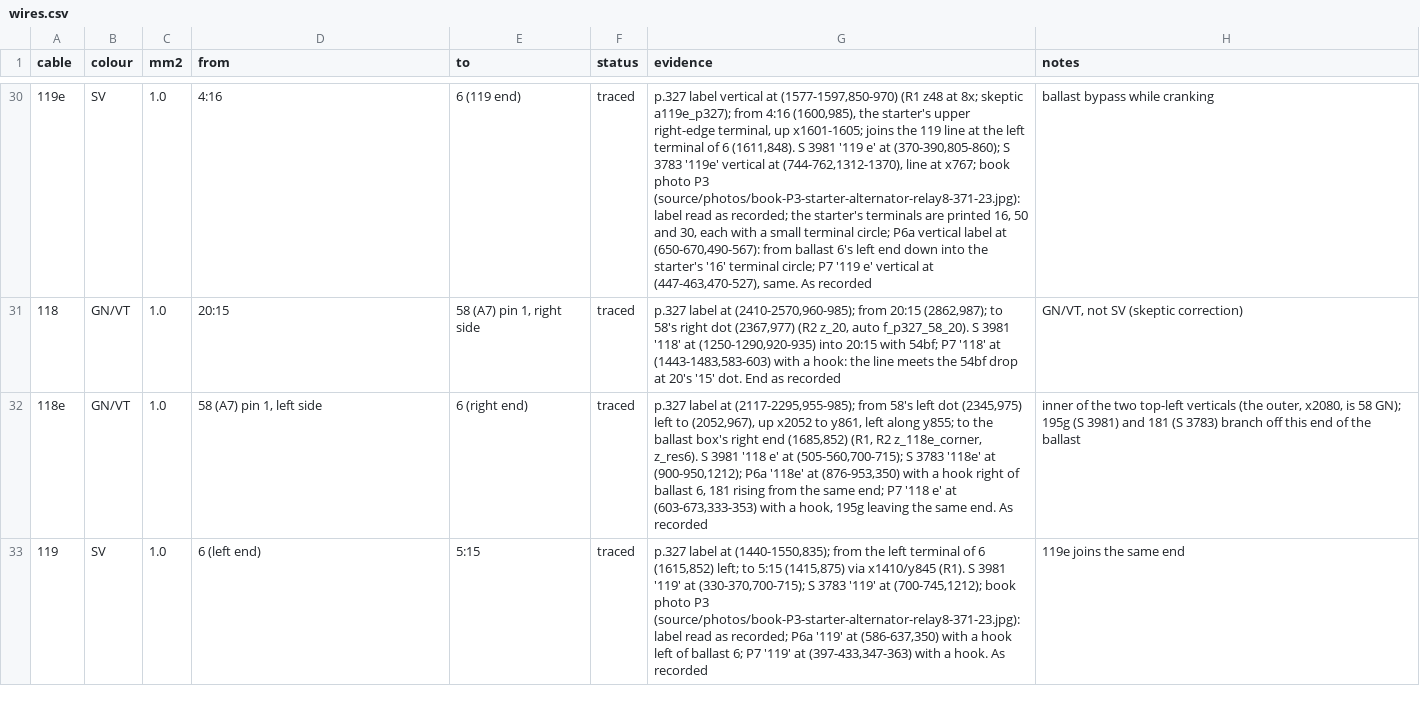
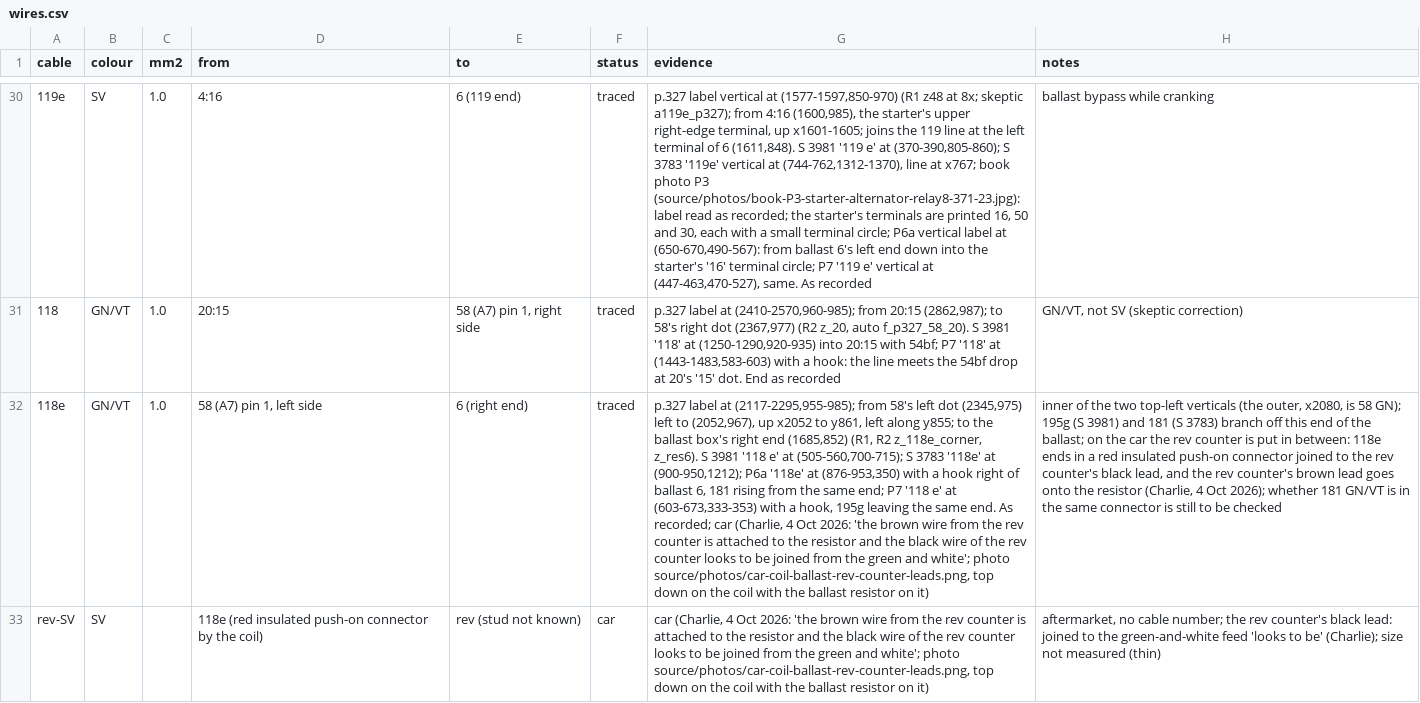
Before and after one commit to yeled/saab99-wiring, a CSV file: le-1974/data/wires.csv, drawn as a sheet; only a part is shown, gaps mark what is left out; the shorter side is filled out with more unchanged rows; the diff covers the shown part only; the diff names each change by its address in the sheet, - before the commit and + after, or states it on an @@ line.

```diff
--- a/le-1974/data/wires.csv
+++ b/le-1974/data/wires.csv
-G32 (evidence): …end. As recorded
+G32 (evidence): …end. As recorded; car (Charlie, 4 Oct 2026: 'the brown wire from the rev counter is attached to the resistor and the black wire of the rev counter looks to be joined from the green and white'; photo source/photos/car-coil-ballast-rev-counter-leads.png, top down on the coil with the ballast resistor on it)
-H32 (notes): …of the ballast
+H32 (notes): …of the ballast; on the car the rev counter is put in between: 118e ends in a red insulated push-on connector joined to the rev counter's black lead, and the rev counter's brown lead goes onto the resistor (Charlie, 4 Oct 2026); whether 181 GN/VT is in the same connector is still to be checked
+row 33: rev-SV | SV |  | 118e (red insulated push-on connector by the coil) | rev (stud not known) | car | car (Charlie, 4 Oct 2026: 'the brown wire from the rev counter is attached to the resistor and the black wire of the rev counter looks to be joined from the green and white'; photo source/photos/car-coil-ballast-rev-counter-leads.png, top down on the coil with the ballast resistor on it) | aftermarket, no cable number; the rev counter's black lead: joined to the green-and-white feed 'looks to be' (Charlie); size not measured (thin)
```
Also changed, not shown: 1 added row elsewhere in this file, le-1974/data/components.csv.
